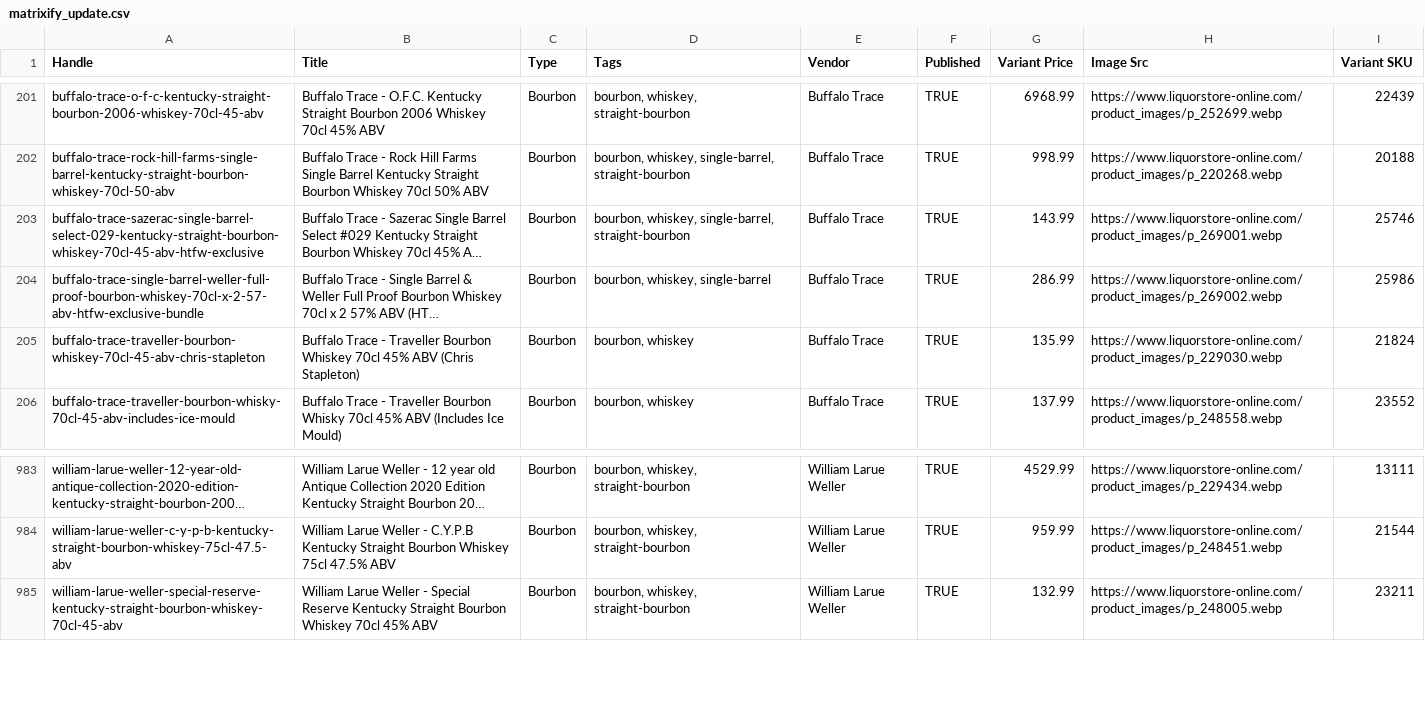
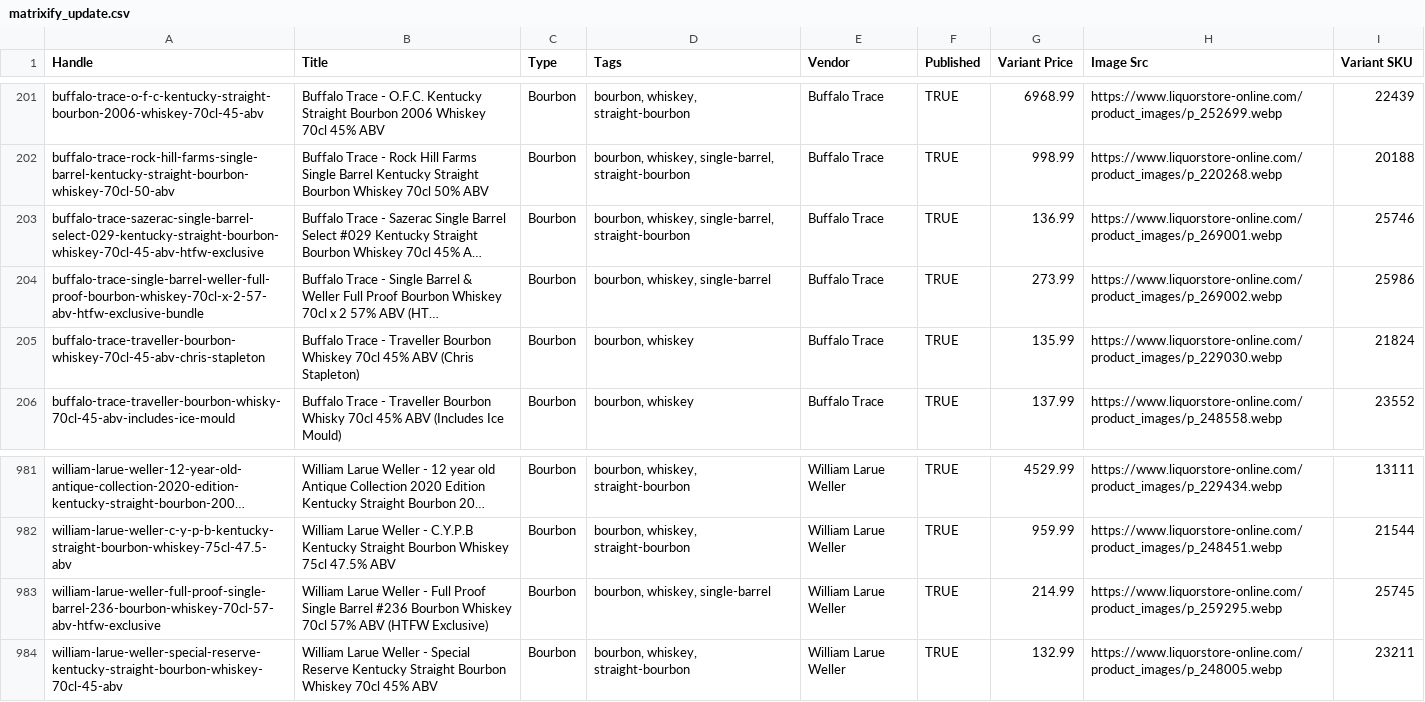
Before and after one commit to Njawnson/bourbon-shopify-sync, a CSV file: output/matrixify_update.csv, drawn as a sheet; only a part is shown, gaps mark what is left out; long unchanged cells end in …; the diff covers the shown part only; the diff names each change by its address in the sheet, - before the commit and + after, or states it on an @@ line.

```diff
--- a/output/matrixify_update.csv
+++ b/output/matrixify_update.csv
-G203 (Variant Price): 143.99
+G203 (Variant Price): 136.99
-G204 (Variant Price): 286.99
+G204 (Variant Price): 273.99
+row 983: william-larue-weller-full-proof-single-barrel-236-bourbon-whiskey-70cl-57-abv-htfw-exclusive | William Larue Weller - Full Proof Single Barrel #236 Bourbon Whiskey 70cl 57% ABV (HTFW Exclusive) | Bourbon | bourbon, whiskey, single-barrel | William Larue Weller | TRUE | 214.99 | https://www.liquorstore-online.com/product_images/p_259295.webp | 25745
```
Also changed, not shown: 2 added rows, 4 removed rows and 1 edited cell elsewhere in this file.
